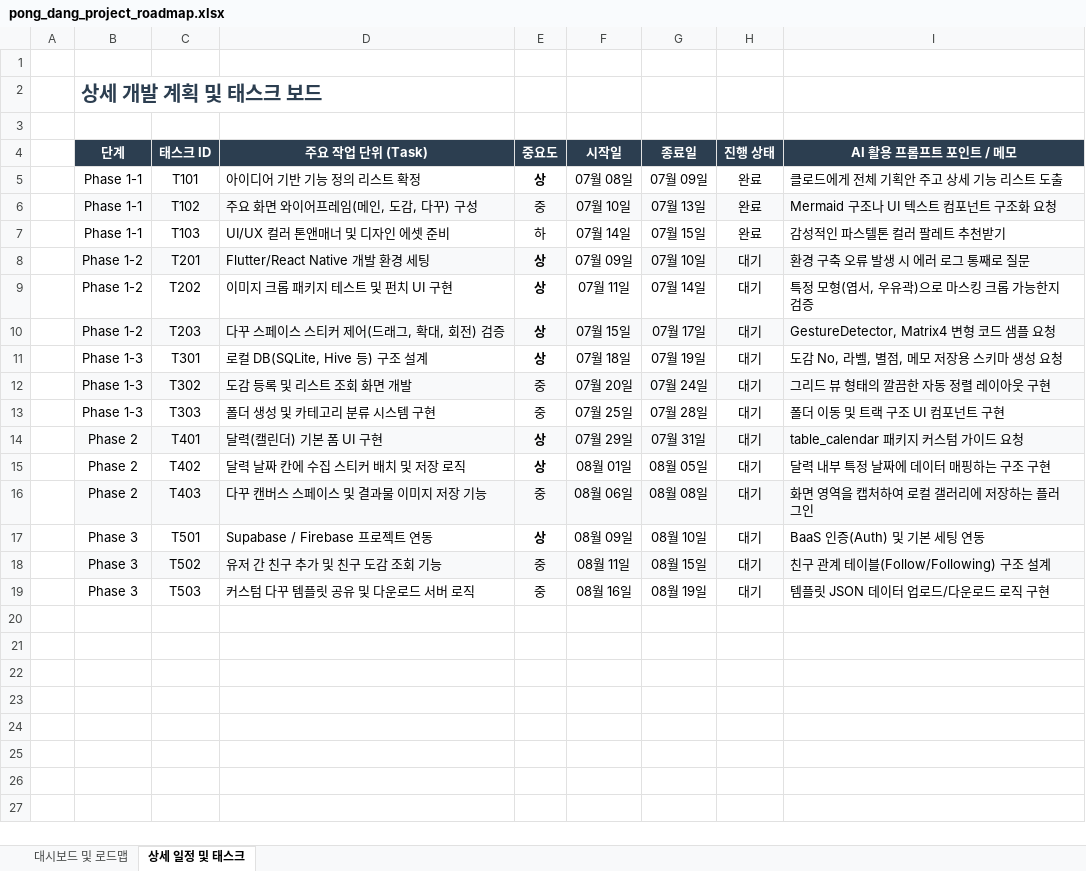
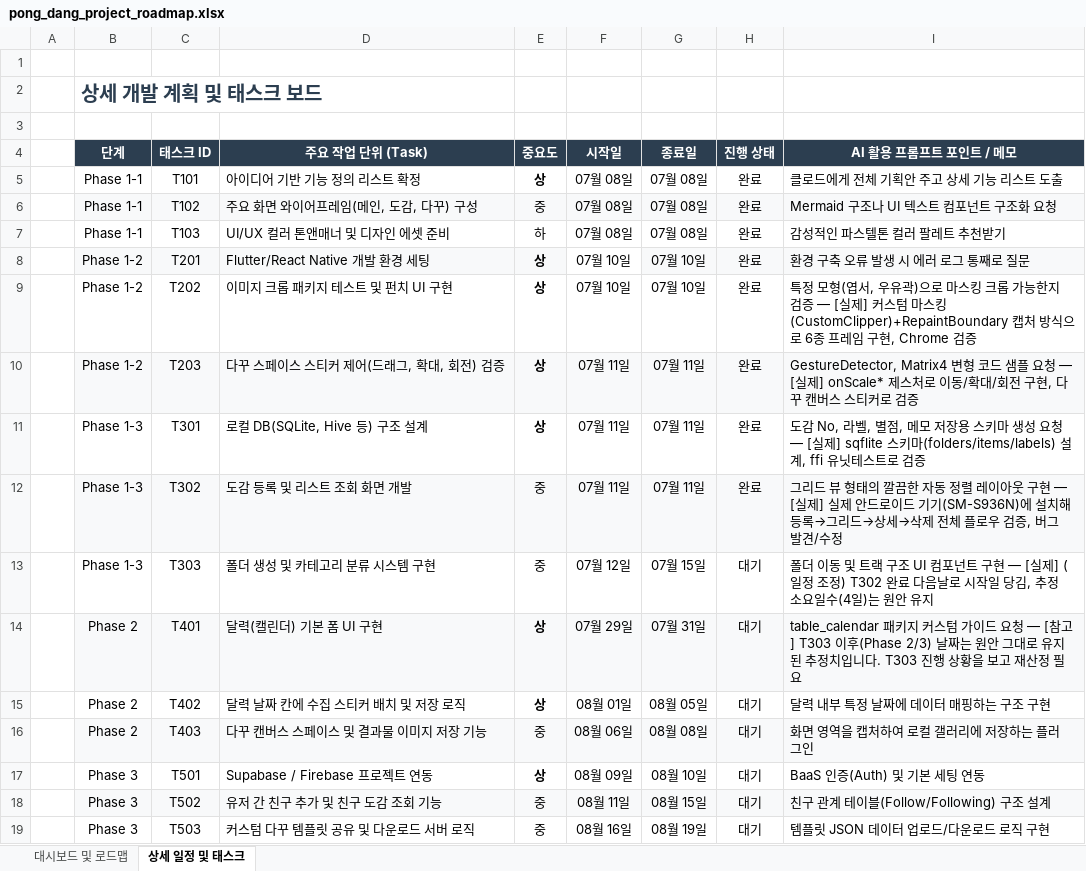
Before and after one commit to leesuin0710/pong-dang, an Excel workbook: pong_dang_project_roadmap.xlsx, sheet 상세 일정 및 태스크, drawn as a sheet; values as stored, in another font and other column widths than the file's, no borders; the diff names each change by its address in the sheet, - before the commit and + after, or states it on an @@ line.

Commit message:
Update roadmap with actual completion dates through T302
Marks T101-T302 complete with real dates/notes from this session's
work, nudges T303's start to right after T302, and leaves Phase 2/3
estimates untouched pending re-forecast once T303 is underway.

```diff
--- a/pong_dang_project_roadmap.xlsx (sheet 상세 일정 및 태스크)
+++ b/pong_dang_project_roadmap.xlsx (sheet 상세 일정 및 태스크)
-G5 (종료일): 07월 09일
+G5 (종료일): 07월 08일
-F6 (시작일): 07월 10일
+F6 (시작일): 07월 08일
-G6 (종료일): 07월 13일
+G6 (종료일): 07월 08일
-F7 (시작일): 07월 14일
+F7 (시작일): 07월 08일
-G7 (종료일): 07월 15일
+G7 (종료일): 07월 08일
-F8 (시작일): 07월 09일
+F8 (시작일): 07월 10일
-H8:H12 (진행 상태): 대기
+H8:H12 (진행 상태): 완료
-F9 (시작일): 07월 11일
+F9 (시작일): 07월 10일
-G9 (종료일): 07월 14일
+G9 (종료일): 07월 10일
-I9 (AI 활용 프롬프트 포인트 / 메모): …지 검증
+I9 (AI 활용 프롬프트 포인트 / 메모): …지 검증 — [실제] 커스텀 마스킹(CustomClipper)+RepaintBoundary 캡처 방식으로 6종 프레임 구현, Chrome 검증
-F10 (시작일): 07월 15일
+F10 (시작일): 07월 11일
-G10 (종료일): 07월 17일
+G10 (종료일): 07월 11일
-I10 (AI 활용 프롬프트 포인트 / 메모): …요청
+I10 (AI 활용 프롬프트 포인트 / 메모): …요청 — [실제] onScale* 제스처로 이동/확대/회전 구현, 다꾸 캔버스 스티커로 검증
-F11 (시작일): 07월 18일
+F11 (시작일): 07월 11일
-G11 (종료일): 07월 19일
+G11 (종료일): 07월 11일
-I11 (AI 활용 프롬프트 포인트 / 메모): …성 요청
+I11 (AI 활용 프롬프트 포인트 / 메모): …성 요청 — [실제] sqflite 스키마(folders/items/labels) 설계, ffi 유닛테스트로 검증
-F12 (시작일): 07월 20일
+F12 (시작일): 07월 11일
-G12 (종료일): 07월 24일
+G12 (종료일): 07월 11일
-I12 (AI 활용 프롬프트 포인트 / 메모): …웃 구현
+I12 (AI 활용 프롬프트 포인트 / 메모): …웃 구현 — [실제] 실제 안드로이드 기기(SM-S936N)에 설치해 등록→그리드→상세→삭제 전체 플로우 검증, 버그 발견/수정
-F13 (시작일): 07월 25일
+F13 (시작일): 07월 12일
-G13 (종료일): 07월 28일
+G13 (종료일): 07월 15일
-I13 (AI 활용 프롬프트 포인트 / 메모): …트 구현
+I13 (AI 활용 프롬프트 포인트 / 메모): …트 구현 — [실제] (일정 조정) T302 완료 다음날로 시작일 당김, 추정 소요일수(4일)는 원안 유지
-I14 (AI 활용 프롬프트 포인트 / 메모): …드 요청
+I14 (AI 활용 프롬프트 포인트 / 메모): …드 요청 — [참고] T303 이후(Phase 2/3) 날짜는 원안 그대로 유지된 추정치입니다. T303 진행 상황을 보고 재산정 필요
```
Also changed, not shown: sheet 대시보드 및 로드맵.
